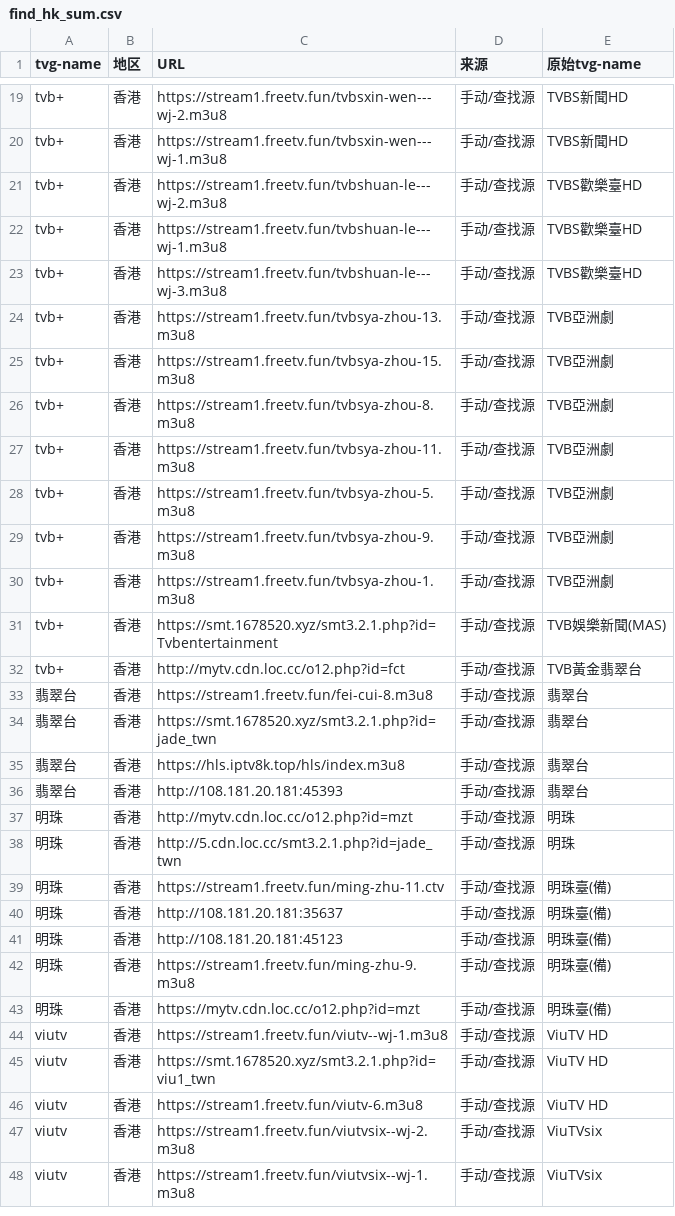
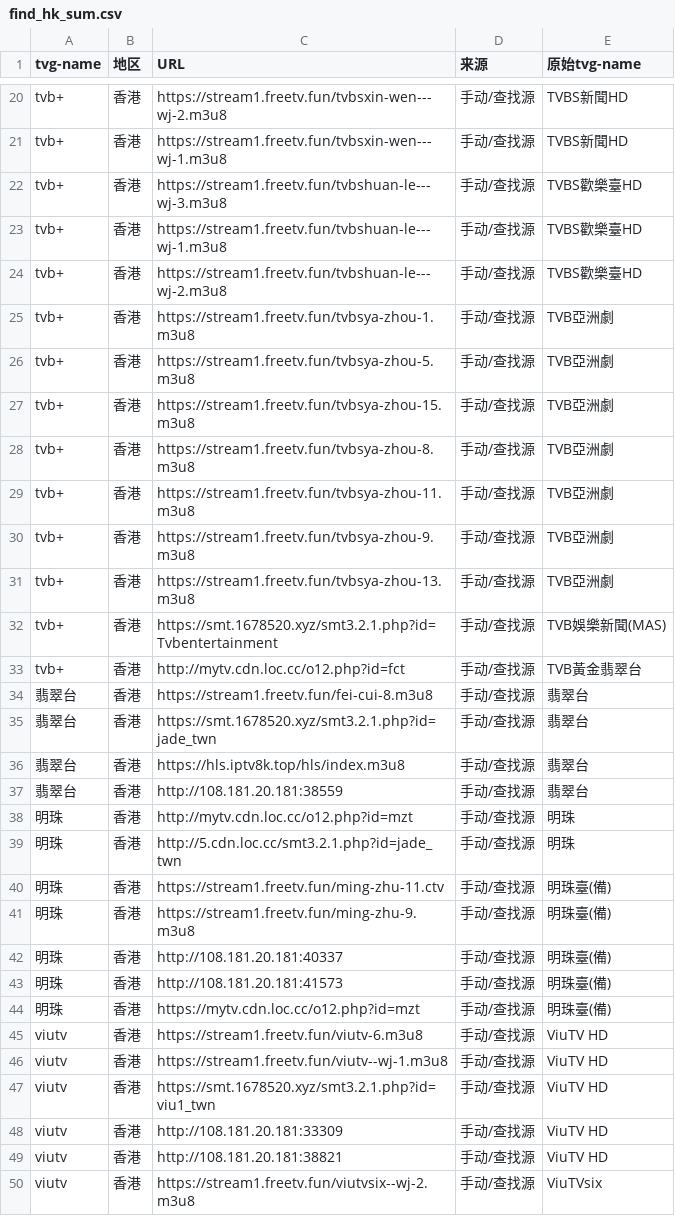
Before and after one commit to niuinyang/iptv-sum, a CSV file: output/sum_cvs/find_hk_sum.csv, drawn as a sheet; only a part is shown, gaps mark what is left out; the shorter side is filled out with more unchanged rows; the diff covers the shown part only.

```diff
--- a/output/sum_cvs/find_hk_sum.csv
+++ b/output/sum_cvs/find_hk_sum.csv
@@ -20,6 +21,7 @@ tvb+,香港,https://stream1.freetv.fun/tvbsxin-wen---wj-2.m3u8,手动/查找源,
 tvb+,香港,https://stream1.freetv.fun/tvbsxin-wen---wj-1.m3u8,手动/查找源,TVBS新聞HD
+tvb+,香港,https://stream1.freetv.fun/tvbshuan-le---wj-3.m3u8,手动/查找源,TVBS歡樂臺HD
+tvb+,香港,https://stream1.freetv.fun/tvbshuan-le---wj-1.m3u8,手动/查找源,TVBS歡樂臺HD
 tvb+,香港,https://stream1.freetv.fun/tvbshuan-le---wj-2.m3u8,手动/查找源,TVBS歡樂臺HD
-tvb+,香港,https://stream1.freetv.fun/tvbshuan-le---wj-1.m3u8,手动/查找源,TVBS歡樂臺HD
-tvb+,香港,https://stream1.freetv.fun/tvbshuan-le---wj-3.m3u8,手动/查找源,TVBS歡樂臺HD
-tvb+,香港,https://stream1.freetv.fun/tvbsya-zhou-13.m3u8,手动/查找源,TVB亞洲劇
+tvb+,香港,https://stream1.freetv.fun/tvbsya-zhou-1.m3u8,手动/查找源,TVB亞洲劇
+tvb+,香港,https://stream1.freetv.fun/tvbsya-zhou-5.m3u8,手动/查找源,TVB亞洲劇
 tvb+,香港,https://stream1.freetv.fun/tvbsya-zhou-15.m3u8,手动/查找源,TVB亞洲劇
@@ -27,5 +29,4 @@ tvb+,香港,https://stream1.freetv.fun/tvbsya-zhou-8.m3u8,手动/查找源,TVB
 tvb+,香港,https://stream1.freetv.fun/tvbsya-zhou-11.m3u8,手动/查找源,TVB亞洲劇
-tvb+,香港,https://stream1.freetv.fun/tvbsya-zhou-5.m3u8,手动/查找源,TVB亞洲劇
 tvb+,香港,https://stream1.freetv.fun/tvbsya-zhou-9.m3u8,手动/查找源,TVB亞洲劇
-tvb+,香港,https://stream1.freetv.fun/tvbsya-zhou-1.m3u8,手动/查找源,TVB亞洲劇
+tvb+,香港,https://stream1.freetv.fun/tvbsya-zhou-13.m3u8,手动/查找源,TVB亞洲劇
 tvb+,香港,https://smt.1678520.xyz/smt3.2.1.php?id=Tvbentertainment,手动/查找源,TVB娛樂新聞(MAS)
@@ -35,3 +36,3 @@ tvb+,香港,http://mytv.cdn.loc.cc/o12.php?id=fct,手动/查找源,TVB黃金翡
 翡翠台,香港,https://hls.iptv8k.top/hls/index.m3u8,手动/查找源,翡翠台
-翡翠台,香港,http://108.181.20.181:45393,手动/查找源,翡翠台
+翡翠台,香港,http://108.181.20.181:38559,手动/查找源,翡翠台
 明珠,香港,http://mytv.cdn.loc.cc/o12.php?id=mzt,手动/查找源,明珠
@@ -39,9 +40,11 @@ tvb+,香港,http://mytv.cdn.loc.cc/o12.php?id=fct,手动/查找源,TVB黃金翡
 明珠,香港,https://stream1.freetv.fun/ming-zhu-11.ctv,手动/查找源,明珠臺(備)
-明珠,香港,http://108.181.20.181:35637,手动/查找源,明珠臺(備)
-明珠,香港,http://108.181.20.181:45123,手动/查找源,明珠臺(備)
 明珠,香港,https://stream1.freetv.fun/ming-zhu-9.m3u8,手动/查找源,明珠臺(備)
+明珠,香港,http://108.181.20.181:40337,手动/查找源,明珠臺(備)
+明珠,香港,http://108.181.20.181:41573,手动/查找源,明珠臺(備)
 明珠,香港,https://mytv.cdn.loc.cc/o12.php?id=mzt,手动/查找源,明珠臺(備)
+viutv,香港,https://stream1.freetv.fun/viutv-6.m3u8,手动/查找源,ViuTV HD
 viutv,香港,https://stream1.freetv.fun/viutv--wj-1.m3u8,手动/查找源,ViuTV HD
 viutv,香港,https://smt.1678520.xyz/smt3.2.1.php?id=viu1_twn,手动/查找源,ViuTV HD
-viutv,香港,https://stream1.freetv.fun/viutv-6.m3u8,手动/查找源,ViuTV HD
+viutv,香港,http://108.181.20.181:33309,手动/查找源,ViuTV HD
+viutv,香港,http://108.181.20.181:38821,手动/查找源,ViuTV HD
 viutv,香港,https://stream1.freetv.fun/viutvsix--wj-2.m3u8,手动/查找源,ViuTVsix
```
Also changed, not shown: 6 added rows, 6 moved rows and 8 edited cells elsewhere in this file, output/merge_total.csv, output/sum_cvs/find_intl_sum.csv, 8 other files.
